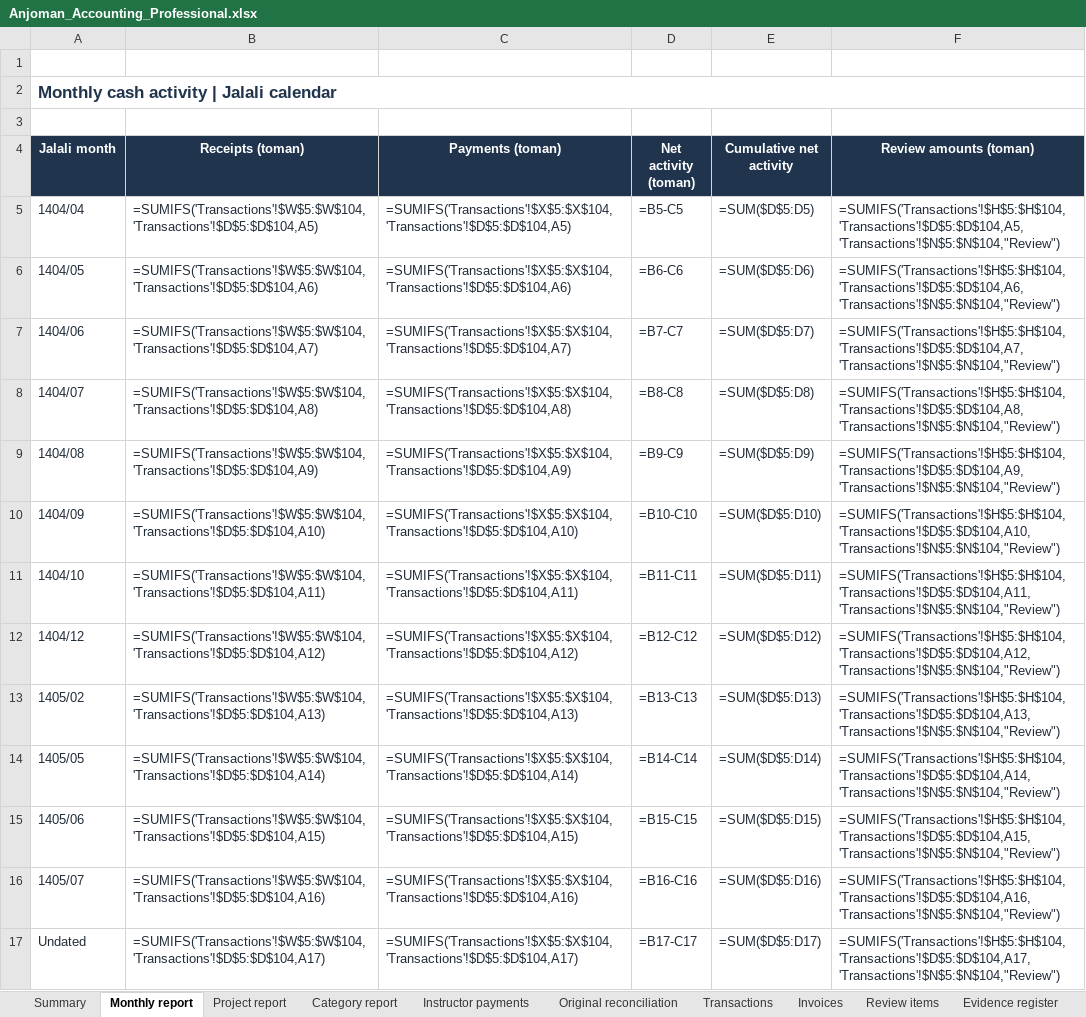
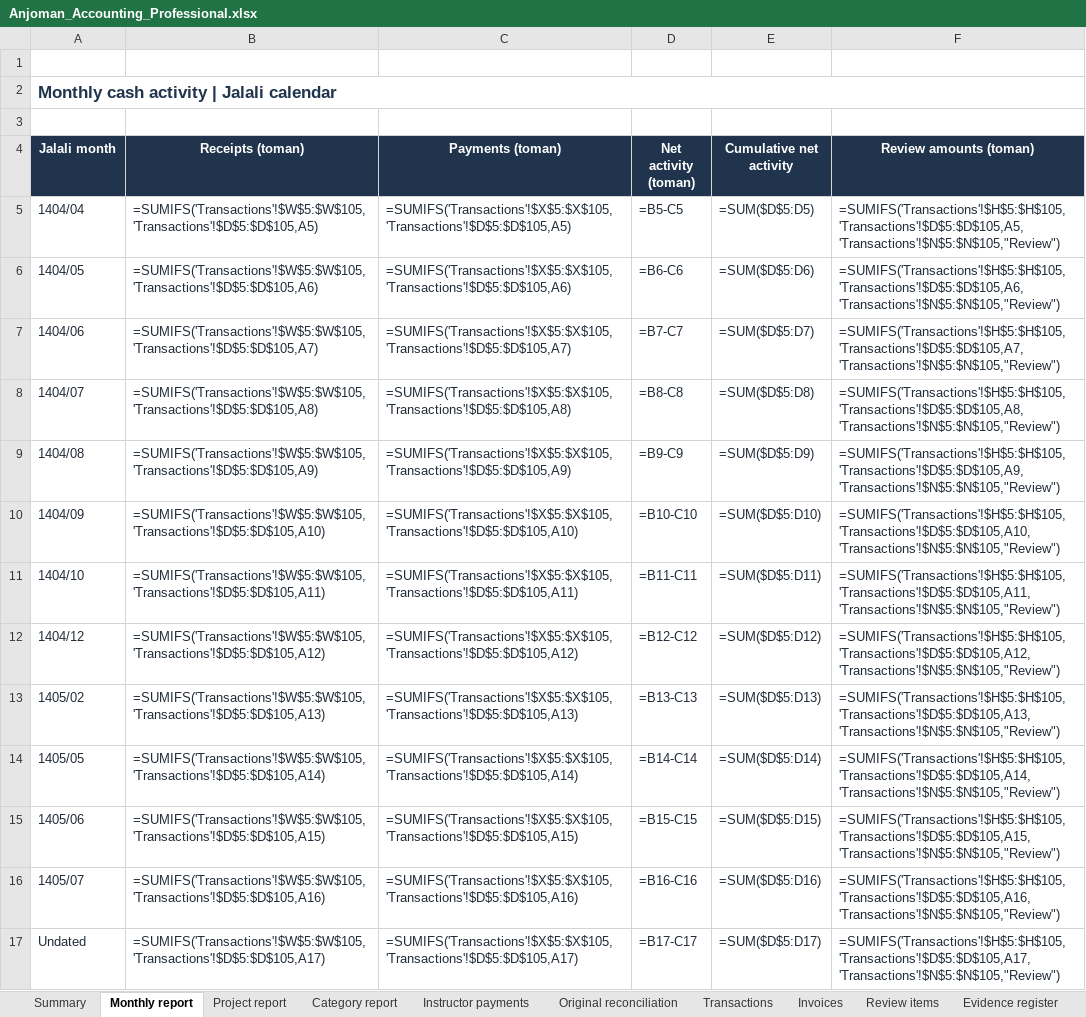
Before and after one commit to SireJeff/anjoman-accounting, an Excel workbook: reports/2026-11-03/Anjoman_Accounting_Professional.xlsx, sheet Monthly report, drawn as a sheet; values as stored, in another font and other column widths than the file's, no borders; formulas without a stored value are shown as written; charts and pictures and table styles not drawn; the diff names each change by its address in the sheet, - before the commit and + after, or states it on an @@ line.

Commit message:
feat(website): book 3-month Alnush cloud VM hosting expense (TX0100, C-26)
- Record TX0100 for 6,030,048 toman out-of-pocket cloud VM server hosting

- Update Association website expenses to 9,030,048 toman (domain + VM)

- Update total cash payments to 113,319,943 toman and net cash surplus to 31,159,132 toman

- Update Excel workbook, technical audit reports (EN/FA), and Persian communal report

- Cleanly serialize Transactions_Audited.json and update automated tests

```diff
--- a/reports/2026-11-03/Anjoman_Accounting_Professional.xlsx (sheet Monthly report)
+++ b/reports/2026-11-03/Anjoman_Accounting_Professional.xlsx (sheet Monthly report)
-B5 (Receipts (toman)): =SUMIFS('Transactions'!$W$5:$W$104,'Transactions'!$D$5:$D$104,A5)
+B5 (Receipts (toman)): =SUMIFS('Transactions'!$W$5:$W$105,'Transactions'!$D$5:$D$105,A5)
-C5 (Payments (toman)): =SUMIFS('Transactions'!$X$5:$X$104,'Transactions'!$D$5:$D$104,A5)
+C5 (Payments (toman)): =SUMIFS('Transactions'!$X$5:$X$105,'Transactions'!$D$5:$D$105,A5)
-F5 (Review amounts (toman)): =SUMIFS('Transactions'!$H$5:$H$104,'Transactions'!$D$5:$D$104,A5,'Transactions'!$N$5:$N$104,"Review")
+F5 (Review amounts (toman)): =SUMIFS('Transactions'!$H$5:$H$105,'Transactions'!$D$5:$D$105,A5,'Transactions'!$N$5:$N$105,"Review")
-B6 (Receipts (toman)): =SUMIFS('Transactions'!$W$5:$W$104,'Transactions'!$D$5:$D$104,A6)
+B6 (Receipts (toman)): =SUMIFS('Transactions'!$W$5:$W$105,'Transactions'!$D$5:$D$105,A6)
-C6 (Payments (toman)): =SUMIFS('Transactions'!$X$5:$X$104,'Transactions'!$D$5:$D$104,A6)
+C6 (Payments (toman)): =SUMIFS('Transactions'!$X$5:$X$105,'Transactions'!$D$5:$D$105,A6)
-F6 (Review amounts (toman)): =SUMIFS('Transactions'!$H$5:$H$104,'Transactions'!$D$5:$D$104,A6,'Transactions'!$N$5:$N$104,"Review")
+F6 (Review amounts (toman)): =SUMIFS('Transactions'!$H$5:$H$105,'Transactions'!$D$5:$D$105,A6,'Transactions'!$N$5:$N$105,"Review")
-B7 (Receipts (toman)): =SUMIFS('Transactions'!$W$5:$W$104,'Transactions'!$D$5:$D$104,A7)
+B7 (Receipts (toman)): =SUMIFS('Transactions'!$W$5:$W$105,'Transactions'!$D$5:$D$105,A7)
-C7 (Payments (toman)): =SUMIFS('Transactions'!$X$5:$X$104,'Transactions'!$D$5:$D$104,A7)
+C7 (Payments (toman)): =SUMIFS('Transactions'!$X$5:$X$105,'Transactions'!$D$5:$D$105,A7)
-F7 (Review amounts (toman)): =SUMIFS('Transactions'!$H$5:$H$104,'Transactions'!$D$5:$D$104,A7,'Transactions'!$N$5:$N$104,"Review")
+F7 (Review amounts (toman)): =SUMIFS('Transactions'!$H$5:$H$105,'Transactions'!$D$5:$D$105,A7,'Transactions'!$N$5:$N$105,"Review")
-B8 (Receipts (toman)): =SUMIFS('Transactions'!$W$5:$W$104,'Transactions'!$D$5:$D$104,A8)
+B8 (Receipts (toman)): =SUMIFS('Transactions'!$W$5:$W$105,'Transactions'!$D$5:$D$105,A8)
-C8 (Payments (toman)): =SUMIFS('Transactions'!$X$5:$X$104,'Transactions'!$D$5:$D$104,A8)
+C8 (Payments (toman)): =SUMIFS('Transactions'!$X$5:$X$105,'Transactions'!$D$5:$D$105,A8)
-F8 (Review amounts (toman)): =SUMIFS('Transactions'!$H$5:$H$104,'Transactions'!$D$5:$D$104,A8,'Transactions'!$N$5:$N$104,"Review")
+F8 (Review amounts (toman)): =SUMIFS('Transactions'!$H$5:$H$105,'Transactions'!$D$5:$D$105,A8,'Transactions'!$N$5:$N$105,"Review")
-B9 (Receipts (toman)): =SUMIFS('Transactions'!$W$5:$W$104,'Transactions'!$D$5:$D$104,A9)
+B9 (Receipts (toman)): =SUMIFS('Transactions'!$W$5:$W$105,'Transactions'!$D$5:$D$105,A9)
-C9 (Payments (toman)): =SUMIFS('Transactions'!$X$5:$X$104,'Transactions'!$D$5:$D$104,A9)
+C9 (Payments (toman)): =SUMIFS('Transactions'!$X$5:$X$105,'Transactions'!$D$5:$D$105,A9)
-F9 (Review amounts (toman)): =SUMIFS('Transactions'!$H$5:$H$104,'Transactions'!$D$5:$D$104,A9,'Transactions'!$N$5:$N$104,"Review")
+F9 (Review amounts (toman)): =SUMIFS('Transactions'!$H$5:$H$105,'Transactions'!$D$5:$D$105,A9,'Transactions'!$N$5:$N$105,"Review")
-B10 (Receipts (toman)): =SUMIFS('Transactions'!$W$5:$W$104,'Transactions'!$D$5:$D$104,A10)
+B10 (Receipts (toman)): =SUMIFS('Transactions'!$W$5:$W$105,'Transactions'!$D$5:$D$105,A10)
-C10 (Payments (toman)): =SUMIFS('Transactions'!$X$5:$X$104,'Transactions'!$D$5:$D$104,A10)
+C10 (Payments (toman)): =SUMIFS('Transactions'!$X$5:$X$105,'Transactions'!$D$5:$D$105,A10)
-F10 (Review amounts (toman)): =SUMIFS('Transactions'!$H$5:$H$104,'Transactions'!$D$5:$D$104,A10,'Transactions'!$N$5:$N$104,"Review")
+F10 (Review amounts (toman)): =SUMIFS('Transactions'!$H$5:$H$105,'Transactions'!$D$5:$D$105,A10,'Transactions'!$N$5:$N$105,"Review")
-B11 (Receipts (toman)): =SUMIFS('Transactions'!$W$5:$W$104,'Transactions'!$D$5:$D$104,A11)
+B11 (Receipts (toman)): =SUMIFS('Transactions'!$W$5:$W$105,'Transactions'!$D$5:$D$105,A11)
-C11 (Payments (toman)): =SUMIFS('Transactions'!$X$5:$X$104,'Transactions'!$D$5:$D$104,A11)
+C11 (Payments (toman)): =SUMIFS('Transactions'!$X$5:$X$105,'Transactions'!$D$5:$D$105,A11)
-F11 (Review amounts (toman)): =SUMIFS('Transactions'!$H$5:$H$104,'Transactions'!$D$5:$D$104,A11,'Transactions'!$N$5:$N$104,"Review")
+F11 (Review amounts (toman)): =SUMIFS('Transactions'!$H$5:$H$105,'Transactions'!$D$5:$D$105,A11,'Transactions'!$N$5:$N$105,"Review")
-B12 (Receipts (toman)): =SUMIFS('Transactions'!$W$5:$W$104,'Transactions'!$D$5:$D$104,A12)
+B12 (Receipts (toman)): =SUMIFS('Transactions'!$W$5:$W$105,'Transactions'!$D$5:$D$105,A12)
-C12 (Payments (toman)): =SUMIFS('Transactions'!$X$5:$X$104,'Transactions'!$D$5:$D$104,A12)
+C12 (Payments (toman)): =SUMIFS('Transactions'!$X$5:$X$105,'Transactions'!$D$5:$D$105,A12)
-F12 (Review amounts (toman)): =SUMIFS('Transactions'!$H$5:$H$104,'Transactions'!$D$5:$D$104,A12,'Transactions'!$N$5:$N$104,"Review")
+F12 (Review amounts (toman)): =SUMIFS('Transactions'!$H$5:$H$105,'Transactions'!$D$5:$D$105,A12,'Transactions'!$N$5:$N$105,"Review")
-B13 (Receipts (toman)): =SUMIFS('Transactions'!$W$5:$W$104,'Transactions'!$D$5:$D$104,A13)
+B13 (Receipts (toman)): =SUMIFS('Transactions'!$W$5:$W$105,'Transactions'!$D$5:$D$105,A13)
-C13 (Payments (toman)): =SUMIFS('Transactions'!$X$5:$X$104,'Transactions'!$D$5:$D$104,A13)
+C13 (Payments (toman)): =SUMIFS('Transactions'!$X$5:$X$105,'Transactions'!$D$5:$D$105,A13)
-F13 (Review amounts (toman)): =SUMIFS('Transactions'!$H$5:$H$104,'Transactions'!$D$5:$D$104,A13,'Transactions'!$N$5:$N$104,"Review")
+F13 (Review amounts (toman)): =SUMIFS('Transactions'!$H$5:$H$105,'Transactions'!$D$5:$D$105,A13,'Transactions'!$N$5:$N$105,"Review")
-B14 (Receipts (toman)): =SUMIFS('Transactions'!$W$5:$W$104,'Transactions'!$D$5:$D$104,A14)
+B14 (Receipts (toman)): =SUMIFS('Transactions'!$W$5:$W$105,'Transactions'!$D$5:$D$105,A14)
-C14 (Payments (toman)): =SUMIFS('Transactions'!$X$5:$X$104,'Transactions'!$D$5:$D$104,A14)
+C14 (Payments (toman)): =SUMIFS('Transactions'!$X$5:$X$105,'Transactions'!$D$5:$D$105,A14)
-F14 (Review amounts (toman)): =SUMIFS('Transactions'!$H$5:$H$104,'Transactions'!$D$5:$D$104,A14,'Transactions'!$N$5:$N$104,"Review")
+F14 (Review amounts (toman)): =SUMIFS('Transactions'!$H$5:$H$105,'Transactions'!$D$5:$D$105,A14,'Transactions'!$N$5:$N$105,"Review")
-B15 (Receipts (toman)): =SUMIFS('Transactions'!$W$5:$W$104,'Transactions'!$D$5:$D$104,A15)
+B15 (Receipts (toman)): =SUMIFS('Transactions'!$W$5:$W$105,'Transactions'!$D$5:$D$105,A15)
-C15 (Payments (toman)): =SUMIFS('Transactions'!$X$5:$X$104,'Transactions'!$D$5:$D$104,A15)
+C15 (Payments (toman)): =SUMIFS('Transactions'!$X$5:$X$105,'Transactions'!$D$5:$D$105,A15)
-F15 (Review amounts (toman)): =SUMIFS('Transactions'!$H$5:$H$104,'Transactions'!$D$5:$D$104,A15,'Transactions'!$N$5:$N$104,"Review")
+F15 (Review amounts (toman)): =SUMIFS('Transactions'!$H$5:$H$105,'Transactions'!$D$5:$D$105,A15,'Transactions'!$N$5:$N$105,"Review")
-B16 (Receipts (toman)): =SUMIFS('Transactions'!$W$5:$W$104,'Transactions'!$D$5:$D$104,A16)
+B16 (Receipts (toman)): =SUMIFS('Transactions'!$W$5:$W$105,'Transactions'!$D$5:$D$105,A16)
-C16 (Payments (toman)): =SUMIFS('Transactions'!$X$5:$X$104,'Transactions'!$D$5:$D$104,A16)
+C16 (Payments (toman)): =SUMIFS('Transactions'!$X$5:$X$105,'Transactions'!$D$5:$D$105,A16)
-F16 (Review amounts (toman)): =SUMIFS('Transactions'!$H$5:$H$104,'Transactions'!$D$5:$D$104,A16,'Transactions'!$N$5:$N$104,"Review")
+F16 (Review amounts (toman)): =SUMIFS('Transactions'!$H$5:$H$105,'Transactions'!$D$5:$D$105,A16,'Transactions'!$N$5:$N$105,"Review")
-B17 (Receipts (toman)): =SUMIFS('Transactions'!$W$5:$W$104,'Transactions'!$D$5:$D$104,A17)
+B17 (Receipts (toman)): =SUMIFS('Transactions'!$W$5:$W$105,'Transactions'!$D$5:$D$105,A17)
-C17 (Payments (toman)): =SUMIFS('Transactions'!$X$5:$X$104,'Transactions'!$D$5:$D$104,A17)
+C17 (Payments (toman)): =SUMIFS('Transactions'!$X$5:$X$105,'Transactions'!$D$5:$D$105,A17)
-F17 (Review amounts (toman)): =SUMIFS('Transactions'!$H$5:$H$104,'Transactions'!$D$5:$D$104,A17,'Transactions'!$N$5:$N$104,"Review")
+F17 (Review amounts (toman)): =SUMIFS('Transactions'!$H$5:$H$105,'Transactions'!$D$5:$D$105,A17,'Transactions'!$N$5:$N$105,"Review")
```
Also changed, not shown: sheet Category report, sheet Project report, sheet Transactions, sheet Summary, 17 other files.
